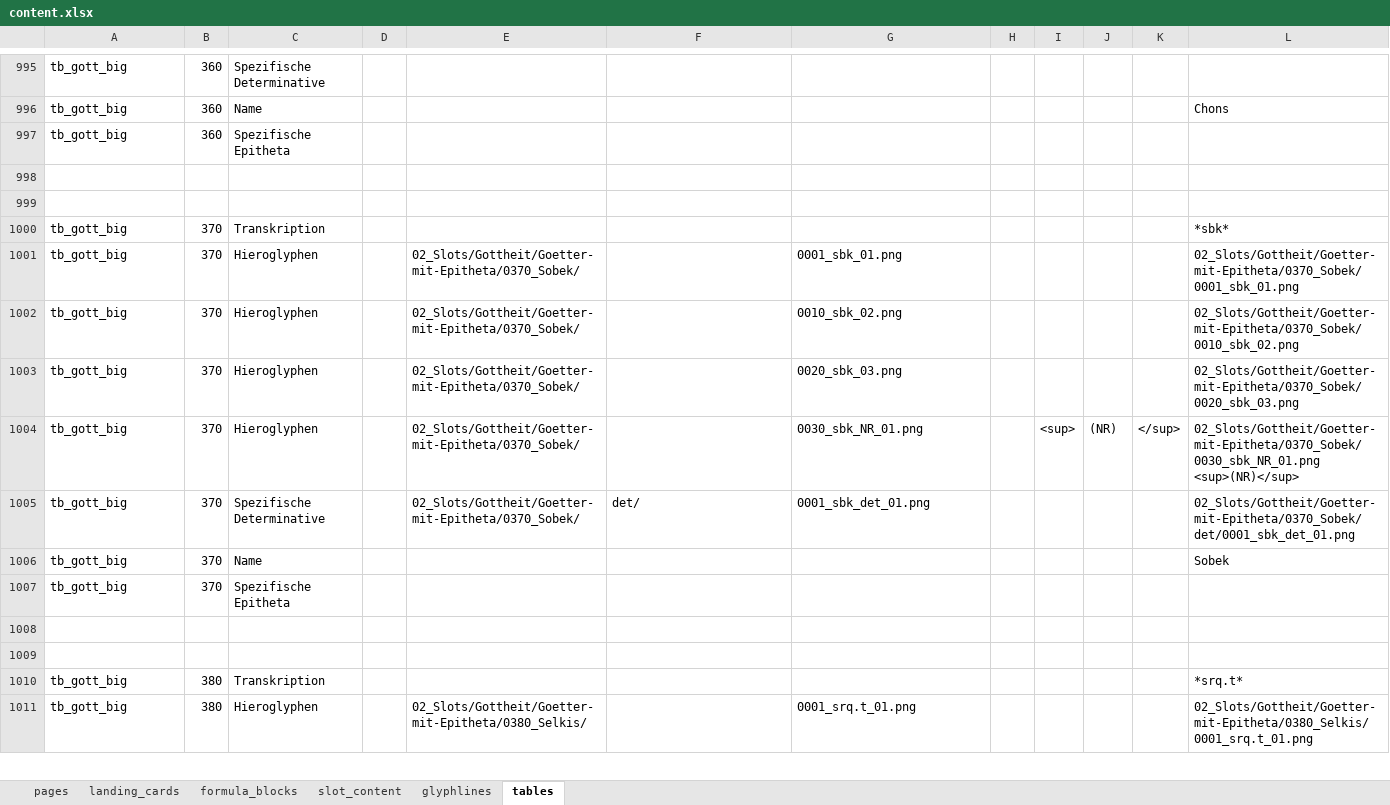
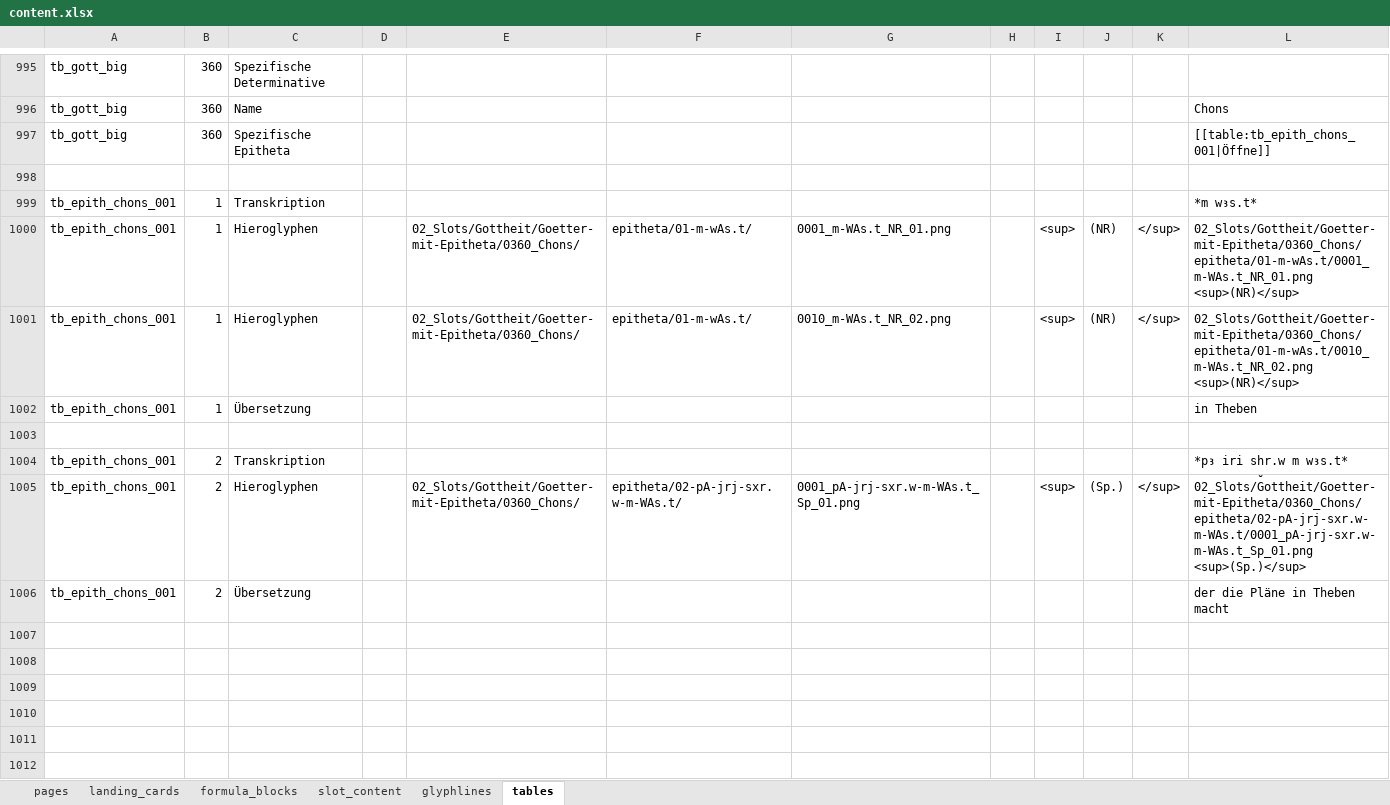
Before and after one commit to MarkusKut/Inschriftenschluessel, an Excel workbook: data/content.xlsx, sheet tables, drawn as a sheet; only a part is shown, gaps mark what is left out; the shorter side is filled out with more unchanged rows; values as stored, in another font and other column widths than the file's, no borders; the diff names each change by its address in the sheet, - before the commit and + after, or states it on an @@ line.

Commit message:
added Khonsu epithet m wAs.t and pA jrj sxr.w m wAs.t

```diff
--- a/data/content.xlsx (sheet tables)
+++ b/data/content.xlsx (sheet tables)
-L997: (empty)
+L997: [[table:tb_epith_chons_001|Öffne]]
+row 998: (empty)
+row 999: tb_epith_chons_001 | 1 | Transkription |  |  |  |  |  |  |  |  | *m wꜣs.t*
+row 1000: tb_epith_chons_001 | 1 | Hieroglyphen |  | 02_Slots/Gottheit/Goetter-mit-Epitheta/0360_Chons/ | epitheta/01-m-wAs.t/ | 0001_m-WAs.t_NR_01.png |  | <sup> | (NR) | </sup> | 02_Slots/Gottheit/Goetter-mit-Epitheta/0360_Chons/epitheta/01-m-wAs.t/0001_m-WAs.t_NR_01.png <sup>(NR)</sup>
+row 1001: tb_epith_chons_001 | 1 | Hieroglyphen |  | 02_Slots/Gottheit/Goetter-mit-Epitheta/0360_Chons/ | epitheta/01-m-wAs.t/ | 0010_m-WAs.t_NR_02.png |  | <sup> | (NR) | </sup> | 02_Slots/Gottheit/Goetter-mit-Epitheta/0360_Chons/epitheta/01-m-wAs.t/0010_m-WAs.t_NR_02.png <sup>(NR)</sup>
+row 1002: tb_epith_chons_001 | 1 | Übersetzung |  |  |  |  |  |  |  |  | in Theben
+row 1003: (empty)
+row 1004: tb_epith_chons_001 | 2 | Transkription |  |  |  |  |  |  |  |  | *pꜣ iri sḫr.w m wꜣs.t*
+row 1005: tb_epith_chons_001 | 2 | Hieroglyphen |  | 02_Slots/Gottheit/Goetter-mit-Epitheta/0360_Chons/ | epitheta/02-pA-jrj-sxr.w-m-WAs.t/ | 0001_pA-jrj-sxr.w-m-WAs.t_Sp_01.png |  | <sup> | (Sp.) | </sup> | 02_Slots/Gottheit/Goetter-mit-Epitheta/0360_Chons/epitheta/02-pA-jrj-sxr.w-m-WAs.t/0001_pA-jrj-sxr.w-m-WAs.t_Sp_01.png <sup>(Sp.)</sup>
+row 1006: tb_epith_chons_001 | 2 | Übersetzung |  |  |  |  |  |  |  |  | der die Pläne in Theben macht
+row 1007: (empty)
+row 1008: (empty)
+row 1009: (empty)
+row 1010: (empty)
```
Also changed, not shown: 46 other files.
